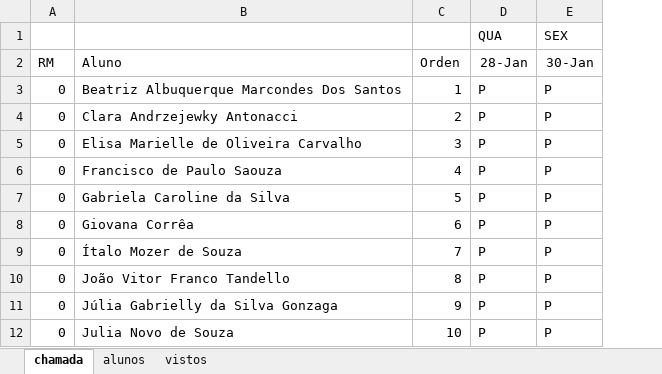
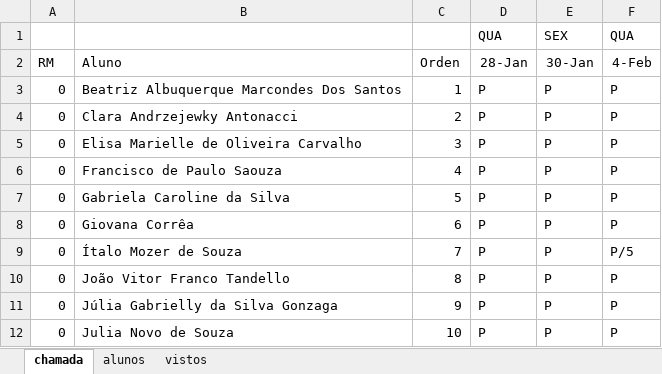
Before and after one commit to wellifabio/senai2026, an Excel workbook: ds/turmas/2DES_A/frequencia-3-A.xlsx, sheet chamada, drawn as a sheet; only a part is shown; values as stored, in another font and other column widths than the file's, no borders; conditional formats not drawn; the diff names each change by its address in the sheet, - before the commit and + after, or states it on an @@ line.

Commit message:
chamada

```diff
--- a/ds/turmas/2DES_A/frequencia-3-A.xlsx (sheet chamada)
+++ b/ds/turmas/2DES_A/frequencia-3-A.xlsx (sheet chamada)
+column F (4-Feb), row 1: QUA; rows 3-12: P | P | P | P | P | P | P/5 | P | P | P
```
